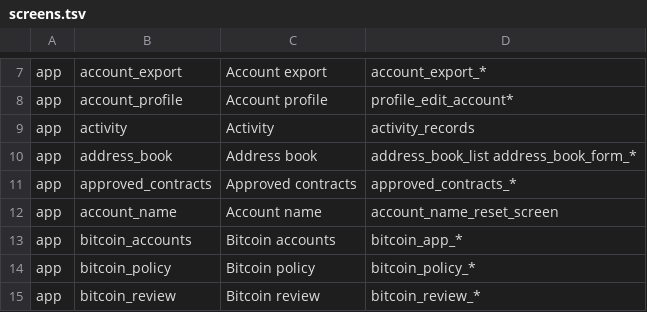
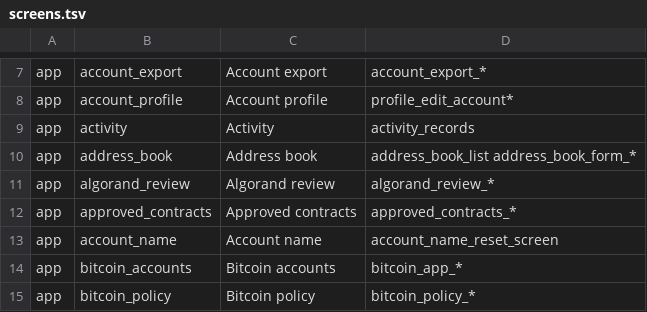
Before and after one commit to al-shukran/airvault, a TSV file: tools/gallery/screens.tsv, drawn as a sheet; only a part is shown, gaps mark what is left out; the shorter side is filled out with more unchanged rows.

Commit message:
Algorand: asset names, units and an unknown-asset warning (bundled ASA list)
- scripts/algorand/gen_asa_catalog.py builds app/src/main/assets/algorand/asa-catalog.json: the CoinGecko
  algorand-ecosystem top 100 (asset IDs from /coins/{id} platforms.algorand), each checked on the Algonode
  indexer for its name, unit name and decimals. Testnet lists the testnet USDC ID the fixtures use.
- AsaCatalog (shared): assets keyed by genesis hash, so a lookup finds an asset only on the network that lists
  it. A damaged file is refused.
- AlgorandRequestCheck.check takes the catalog and sets the review's asset. An asset the catalog does not name
  is warned about (UNKNOWN_ASSET, warning tone), not refused.
- Review rows and sentences name the asset ("USDC", "Unknown asset #id") and show amounts in its unit, or in
  base units when the catalog does not give the decimals.
- Roborazzi goldens for the mainnet transfer, the mainnet opt-in, the testnet opt-out and an unknown asset.
- CoinGecko and Algonode attribution in THIRD-PARTY-NOTICES.
- One more SDK fixture: a transfer of an asset no catalog names.

```diff
--- a/tools/gallery/screens.tsv
+++ b/tools/gallery/screens.tsv
@@ -10,2 +10,3 @@ app	activity	Activity	activity_records
 app	address_book	Address book	address_book_list address_book_form_*
+app	algorand_review	Algorand review	algorand_review_*
 app	approved_contracts	Approved contracts	approved_contracts_*
```
Also changed, not shown: 22 other files.
